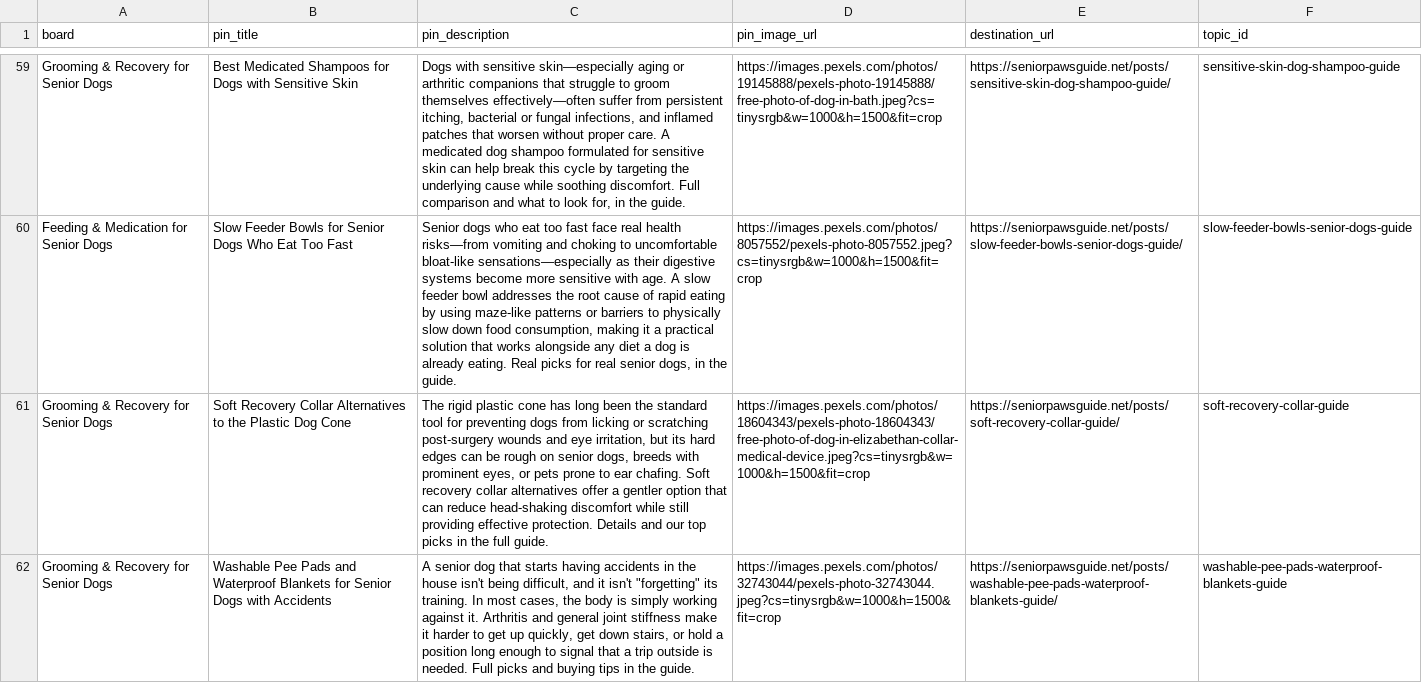
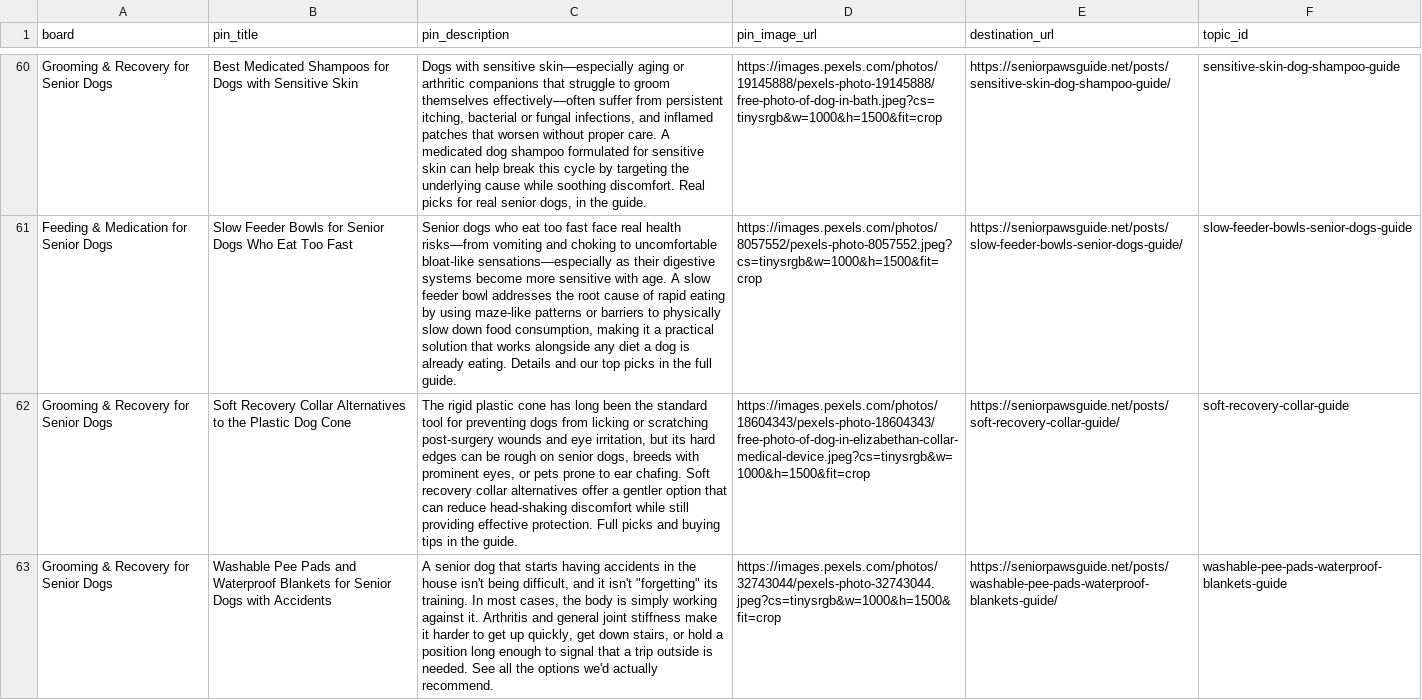
Before and after one commit to wontelaar/senior-paws-guide, a CSV file: data/pinterest-launch-plan.csv, drawn as a sheet; only a part is shown, gaps mark what is left out; addresses are those after the commit; the diff covers the shown part only; the diff names each change by its address in the sheet, - before the commit and + after, or states it on an @@ line.

```diff
--- a/data/pinterest-launch-plan.csv
+++ b/data/pinterest-launch-plan.csv
-C60 (pin_description): …soothing discomfort. Full comparison and what to look for, in the…
+C60 (pin_description): …soothing discomfort. Real picks for real senior dogs, in the…
-C61 (pin_description): …already eating. Real picks for real senior dogs, in the guide.
+C61 (pin_description): …already eating. Details and our top picks in the full guide.
-C62 (pin_description): …effective protection. Details and our top picks in the full guide.
+C62 (pin_description): …effective protection. Full picks and buying tips in the guide.
-C63 (pin_description): …is needed. Full picks and buying tips in the guide.
+C63 (pin_description): …is needed. See all the options we'd actually recommend.
```
Also changed, not shown: 1 added row and 53 edited cells elsewhere in this file.
